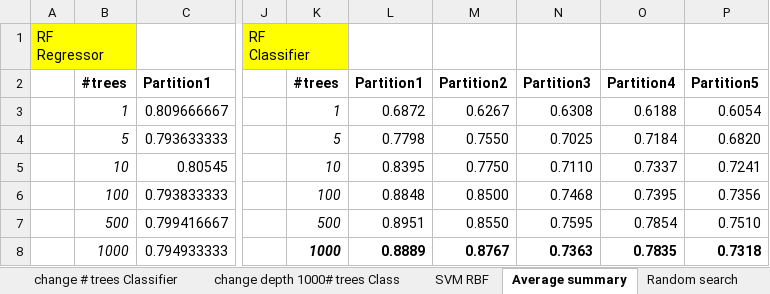
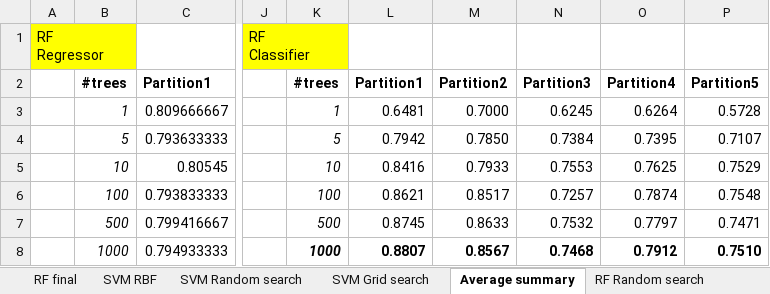
Before and after one commit to alcegarza/Renal_hemodynamics_ML, an Excel workbook: acc_results.xlsx, sheet Average summary, drawn as a sheet; only a part is shown, gaps mark what is left out; values as stored, in another font and other column widths than the file's, no borders; the diff covers the shown part only; the diff names each change by its address in the sheet, - before the commit and + after, or states it on an @@ line.

```diff
--- a/acc_results.xlsx (sheet Average summary)
+++ b/acc_results.xlsx (sheet Average summary)
-sheet tab: Random search
+sheet tab: RF final
+sheet tab: SVM Random search
+sheet tab: SVM Grid search
+sheet tab: RF Random search
-L3: 0.6872
+L3: 0.6481
-M3: 0.6267
+M3: 0.7000
-N3: 0.6308
+N3: 0.6245
-O3: 0.6188
+O3: 0.6264
-P3: 0.6054
+P3: 0.5728
-L4: 0.7798
+L4: 0.7942
-M4: 0.7550
+M4: 0.7850
-N4: 0.7025
+N4: 0.7384
-O4: 0.7184
+O4: 0.7395
-P4: 0.6820
+P4: 0.7107
-L5: 0.8395
+L5: 0.8416
-M5: 0.7750
+M5: 0.7933
-N5: 0.7110
+N5: 0.7553
-O5: 0.7337
+O5: 0.7625
-P5: 0.7241
+P5: 0.7529
-L6: 0.8848
+L6: 0.8621
-M6: 0.8500
+M6: 0.8517
-N6: 0.7468
+N6: 0.7257
-O6: 0.7395
+O6: 0.7874
-P6: 0.7356
+P6: 0.7548
-L7: 0.8951
+L7: 0.8745
-M7: 0.8550
+M7: 0.8633
-N7: 0.7595
+N7: 0.7532
-O7: 0.7854
+O7: 0.7797
-P7: 0.7510
+P7: 0.7471
-L8: 0.8889
+L8: 0.8807
-M8: 0.8767
+M8: 0.8567
-N8: 0.7363
+N8: 0.7468
-O8: 0.7835
+O8: 0.7912
-P8: 0.7318
+P8: 0.7510
```
Also changed, not shown: 1 added row, 89 edited cells and cell formats elsewhere in this sheet, sheet change # trees Classifier, sheet change depth 1000# trees Class, sheet change depth 1000# trees Regres, other sheet tabs, 26 other files.
